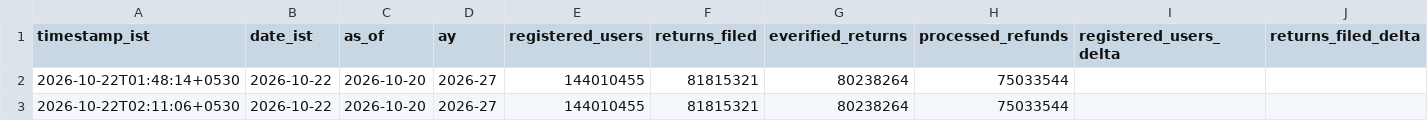
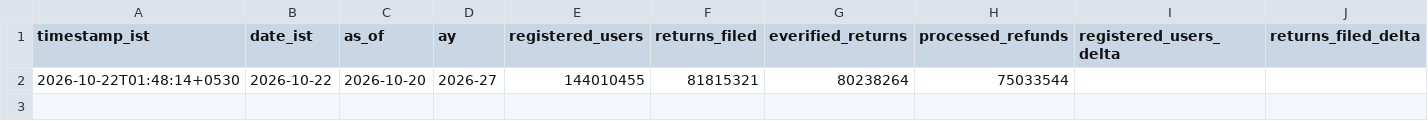
Before and after one commit to amitchaurasiyarorai/itr-update, a CSV file: data/stats.csv, drawn as a sheet; only a part is shown; rows hold the shown columns only; the diff names each change by its address in the sheet, - before the commit and + after, or states it on an @@ line.

```diff
--- a/data/stats.csv
+++ b/data/stats.csv
-row 3: 2026-10-22T02:11:06+0530 | 2026-10-22 | 2026-10-20 | 2026-27 | 144010455 | 81815321 | 80238264 | 75033544
```
Also changed, not shown: 6 other files.
